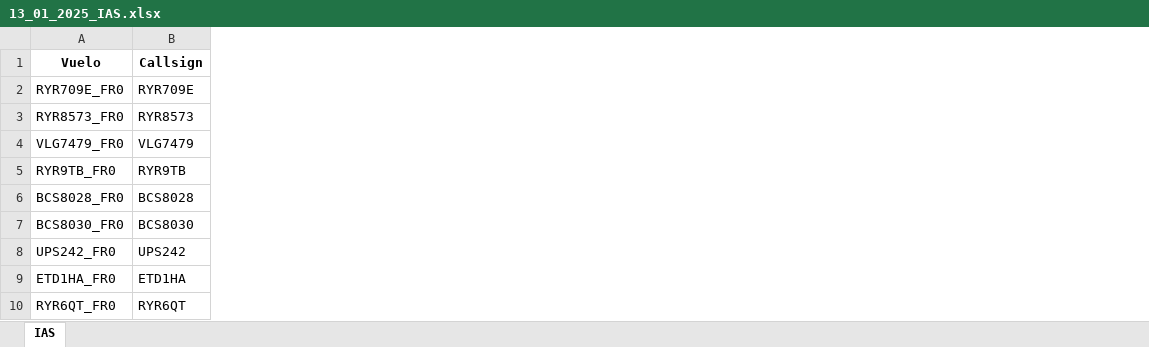
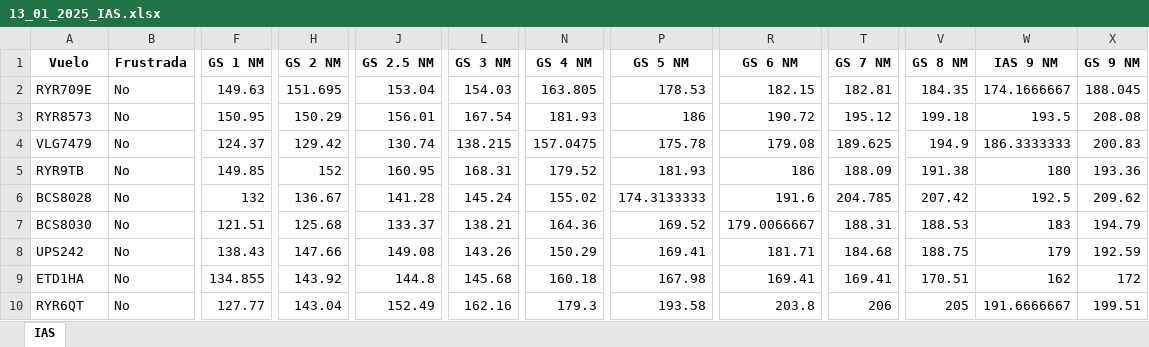
Before and after one commit to PythonArnau/ARRL_LEBL, an Excel workbook: 13_01_2025_IAS.xlsx, sheet IAS, drawn as a sheet; only a part is shown, gaps mark what is left out; values as stored, in another font and other column widths than the file's, no borders; removed rows and columns are numbered as before the commit, all else as after; the diff covers the shown part only; the diff names each change by its address in the sheet, - before the commit and + after, or states it on an @@ line.

Commit message:
Cambios Separaciones y tipo
Cambios finales sobre las separaciones, IAS/GS. Hay columna de frustrada+tipo. Falta nueva app que recoja todo.

```diff
--- a/13_01_2025_IAS.xlsx (sheet IAS)
+++ b/13_01_2025_IAS.xlsx (sheet IAS)
-column A (Vuelo), rows 2-10: RYR709E_FR0 | RYR8573_FR0 | VLG7479_FR0 | RYR9TB_FR0 | BCS8028_FR0 | BCS8030_FR0 | UPS242_FR0 | ETD1HA_FR0 | RYR6QT_FR0
+column B (Frustrada), rows 2-10: all No
+column F (GS 1 NM), rows 2-10: 149.63 | 150.95 | 124.37 | 149.85 | 132 | 121.51 | 138.43 | 134.855 | 127.77
+column H (GS 2 NM), rows 2-10: 151.695 | 150.29 | 129.42 | 152 | 136.67 | 125.68 | 147.66 | 143.92 | 143.04
+column J (GS 2.5 NM), rows 2-10: 153.04 | 156.01 | 130.74 | 160.95 | 141.28 | 133.37 | 149.08 | 144.8 | 152.49
+column L (GS 3 NM), rows 2-10: 154.03 | 167.54 | 138.215 | 168.31 | 145.24 | 138.21 | 143.26 | 145.68 | 162.16
+column N (GS 4 NM), rows 2-10: 163.805 | 181.93 | 157.0475 | 179.52 | 155.02 | 164.36 | 150.29 | 160.18 | 179.3
+column P (GS 5 NM), rows 2-10: 178.53 | 186 | 175.78 | 181.93 | 174.3133333 | 169.52 | 169.41 | 167.98 | 193.58
+column R (GS 6 NM), rows 2-10: 182.15 | 190.72 | 179.08 | 186 | 191.6 | 179.0066667 | 181.71 | 169.41 | 203.8
+column T (GS 7 NM), rows 2-10: 182.81 | 195.12 | 189.625 | 188.09 | 204.785 | 188.31 | 184.68 | 169.41 | 206
+column V (GS 8 NM), rows 2-10: 184.35 | 199.18 | 194.9 | 191.38 | 207.42 | 188.53 | 188.75 | 170.51 | 205
+column W (IAS 9 NM), rows 2-10: 174.1666667 | 193.5 | 186.3333333 | 180 | 192.5 | 183 | 179 | 162 | 191.6666667
+column X (GS 9 NM), rows 2-10: 188.045 | 208.08 | 200.83 | 193.36 | 209.62 | 194.79 | 192.59 | 172 | 199.51
-A1: Callsign
+A1: Vuelo
```
Also changed, not shown: 2 added columns elsewhere in this sheet, 13_01_2025_Results_LEBL.xlsx, 13_01_2025_Time_to_THR.xlsx, 12 other files.
